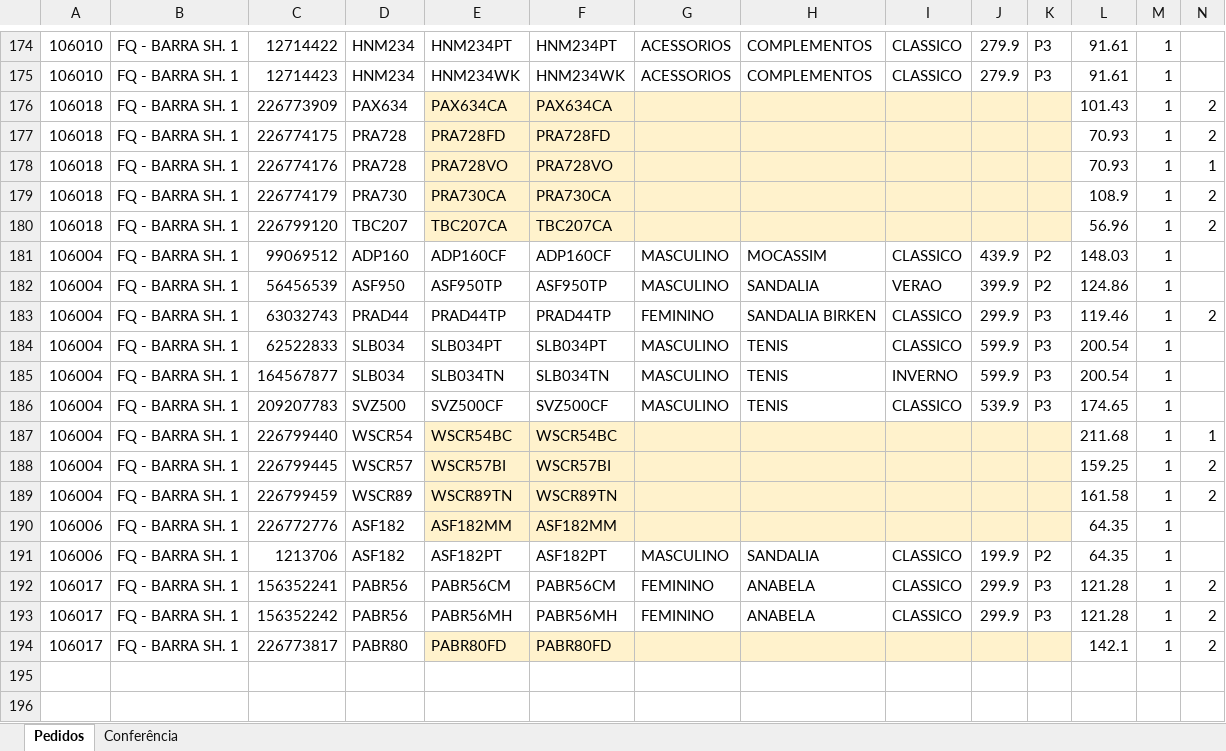
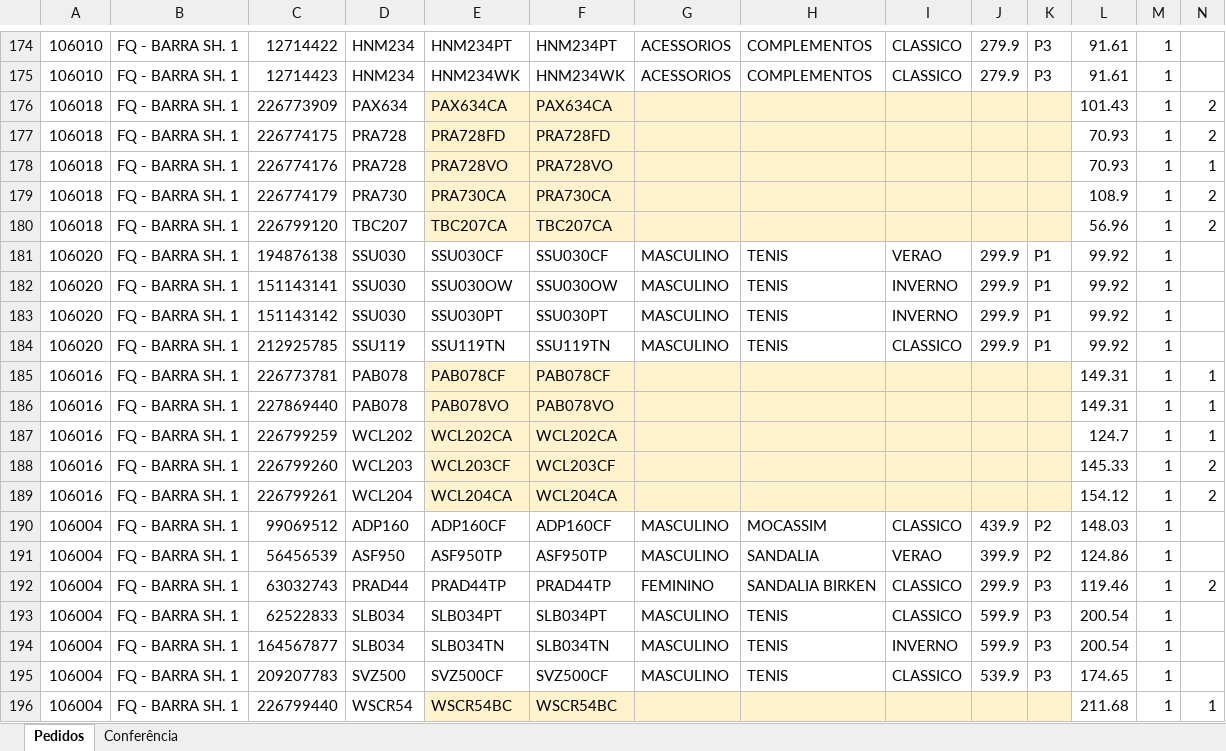
Before and after one commit to ricardo-perspectivas/ponytail, an Excel workbook: pedidos/Pedidos_Fev27_Unificado.xlsx, sheet Pedidos, drawn as a sheet; only a part is shown, gaps mark what is left out; the shorter side is filled out with more unchanged rows; values as stored, in another font and other column widths than the file's, no borders; rows hold the shown columns only; the diff names each change by its address in the sheet, - before the commit and + after, or states it on an @@ line.

```diff
--- a/pedidos/Pedidos_Fev27_Unificado.xlsx (sheet Pedidos)
+++ b/pedidos/Pedidos_Fev27_Unificado.xlsx (sheet Pedidos)
+row 181: 106020 | FQ - BARRA SH. 1 | 194876138 | SSU030 | SSU030CF | SSU030CF | MASCULINO | TENIS | VERAO | 299.9 | P1 | 99.92 | 1
+row 182: 106020 | FQ - BARRA SH. 1 | 151143141 | SSU030 | SSU030OW | SSU030OW | MASCULINO | TENIS | INVERNO | 299.9 | P1 | 99.92 | 1
+row 183: 106020 | FQ - BARRA SH. 1 | 151143142 | SSU030 | SSU030PT | SSU030PT | MASCULINO | TENIS | INVERNO | 299.9 | P1 | 99.92 | 1
+row 184: 106020 | FQ - BARRA SH. 1 | 212925785 | SSU119 | SSU119TN | SSU119TN | MASCULINO | TENIS | CLASSICO | 299.9 | P1 | 99.92 | 1
+row 185: 106016 | FQ - BARRA SH. 1 | 226773781 | PAB078 | PAB078CF | PAB078CF |  |  |  |  |  | 149.31 | 1 | 1
+row 186: 106016 | FQ - BARRA SH. 1 | 227869440 | PAB078 | PAB078VO | PAB078VO |  |  |  |  |  | 149.31 | 1 | 1
+row 187: 106016 | FQ - BARRA SH. 1 | 226799259 | WCL202 | WCL202CA | WCL202CA |  |  |  |  |  | 124.7 | 1 | 1
+row 188: 106016 | FQ - BARRA SH. 1 | 226799260 | WCL203 | WCL203CF | WCL203CF |  |  |  |  |  | 145.33 | 1 | 2
+row 189: 106016 | FQ - BARRA SH. 1 | 226799261 | WCL204 | WCL204CA | WCL204CA |  |  |  |  |  | 154.12 | 1 | 2
```
Also changed, not shown: sheet Conferência.
